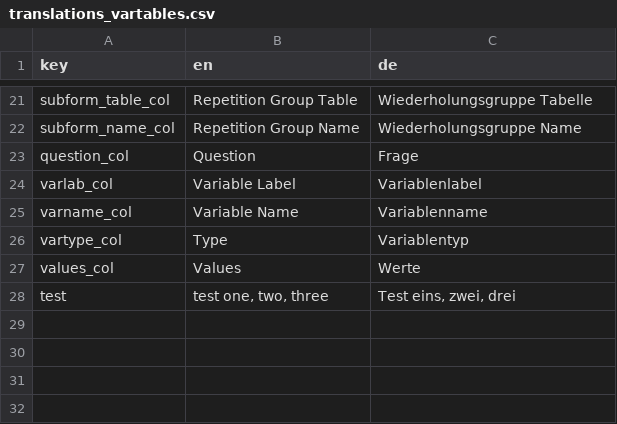
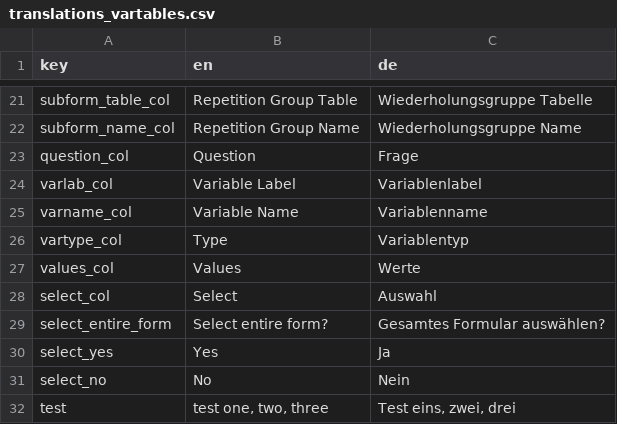
Before and after one commit to mrainers/stdatadict, a CSV file: inst/extdata/translations_vartables.csv, drawn as a sheet; only a part is shown, gaps mark what is left out; the diff names each change by its address in the sheet, - before the commit and + after, or states it on an @@ line.

Commit message:
Add basic variable selection capabilities
Changes to be committed:
	modified:   R/add_form_overview.R
	modified:   R/add_form_sheets.R
	modified:   R/color_themers.R
	modified:   R/color_themes.R
	modified:   R/style_datadict.R
	modified:   R/utils.R
	new file:   R/variable_select_helpers.R
	modified:   R/workbook_creators.R
	modified:   inst/extdata/translations_vartables.csv
	modified:   man/add_color_theme.Rd

```diff
--- a/inst/extdata/translations_vartables.csv
+++ b/inst/extdata/translations_vartables.csv
+row 28: select_col | Select | Auswahl
+row 29: select_entire_form | Select entire form? | Gesamtes Formular auswählen?
+row 30: select_yes | Yes | Ja
+row 31: select_no | No | Nein
```
Also changed, not shown: 9 other files.
